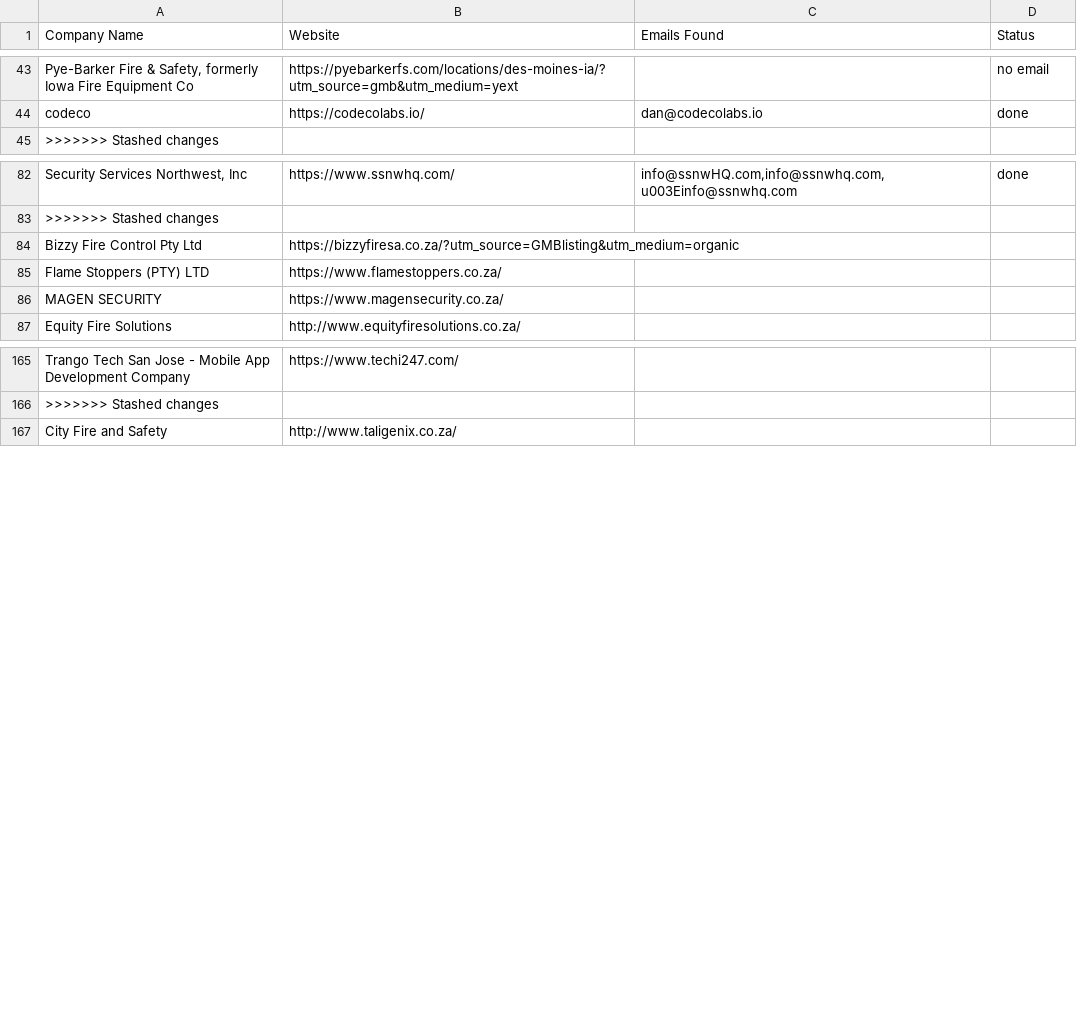
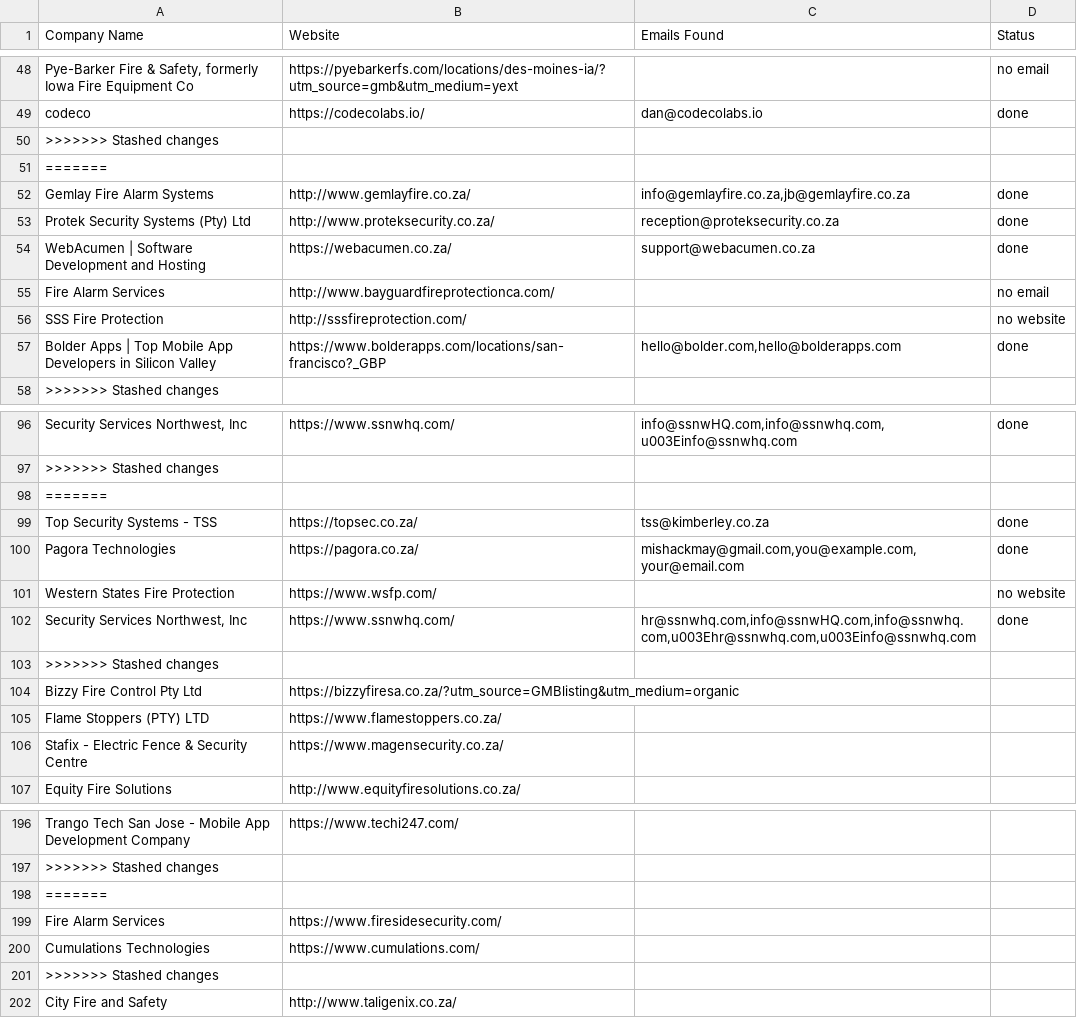
Before and after one commit to MareanaNsuku/FireDetectionOutreach, a CSV file: master_companies.csv, drawn as a sheet; only a part is shown, gaps mark what is left out; addresses are those after the commit; the diff covers the shown part only; the diff names each change by its address in the sheet, - before the commit and + after, or states it on an @@ line.

```diff
--- a/master_companies.csv
+++ b/master_companies.csv
+row 50: >>>>>>> Stashed changes
+row 51: =======
+row 52: Gemlay Fire Alarm Systems | http://www.gemlayfire.co.za/ | info@gemlayfire.co.za,jb@gemlayfire.co.za | done
+row 53: Protek Security Systems (Pty) Ltd | http://www.proteksecurity.co.za/ | reception@proteksecurity.co.za | done
+row 54: WebAcumen | Software Development and Hosting | https://webacumen.co.za/ | support@webacumen.co.za | done
+row 55: Fire Alarm Services | http://www.bayguardfireprotectionca.com/ |  | no email
+row 56: SSS Fire Protection | http://sssfireprotection.com/ |  | no website
+row 57: Bolder Apps | Top Mobile App Developers in Silicon Valley | https://www.bolderapps.com/locations/san-francisco?_GBP | hello@bolder.com,hello@bolderapps.com | done
+row 98: =======
+row 99: Top Security Systems - TSS | https://topsec.co.za/ | tss@kimberley.co.za | done
+row 100: Pagora Technologies | https://pagora.co.za/ | mishackmay@gmail.com,you@example.com,your@email.com | done
+row 101: Western States Fire Protection | https://www.wsfp.com/ |  | no website
+row 102: Security Services Northwest, Inc | https://www.ssnwhq.com/ | hr@ssnwhq.com,info@ssnwHQ.com,info@ssnwhq.com,u003Ehr@ssnwhq.com,u003Einfo@ssnwhq.com | done
+row 103: >>>>>>> Stashed changes
-A106 (Company Name): MAGEN SECURITY
+A106 (Company Name): Stafix - Electric Fence & Security Centre
+row 198: =======
+row 199: Fire Alarm Services | https://www.firesidesecurity.com/
+row 200: Cumulations Technologies | https://www.cumulations.com/
+row 201: >>>>>>> Stashed changes
```
Also changed, not shown: 29 added rows elsewhere in this file.
